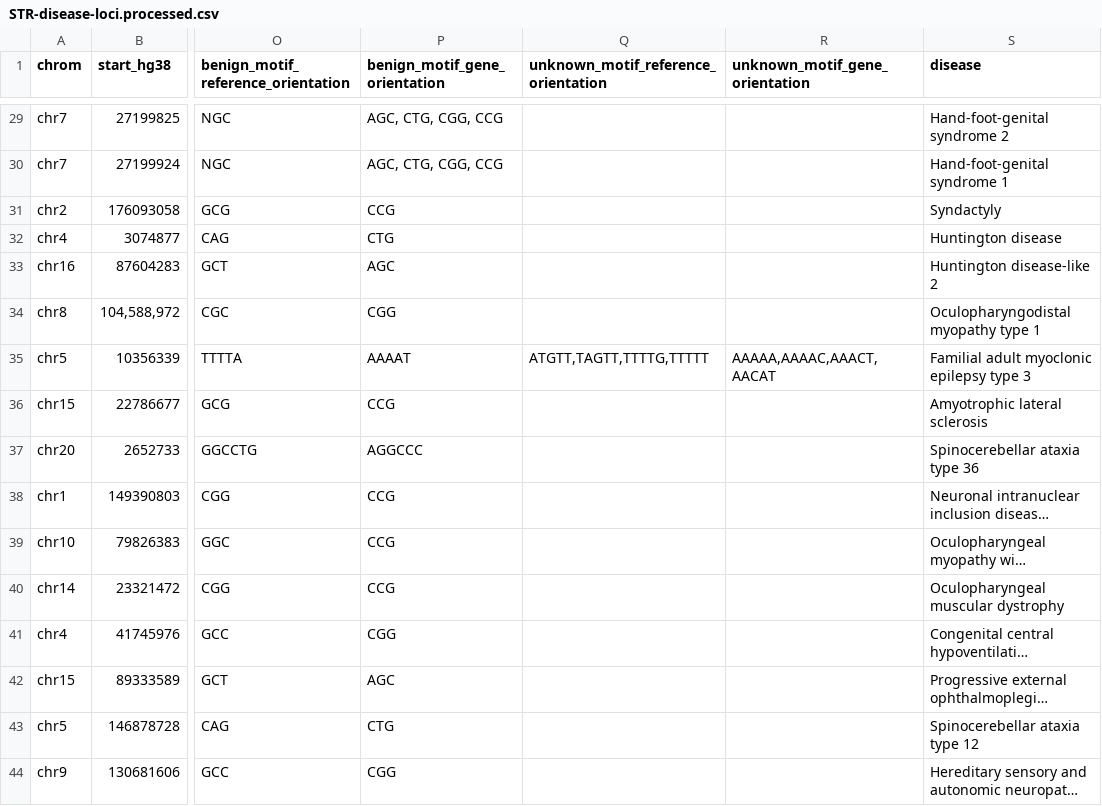
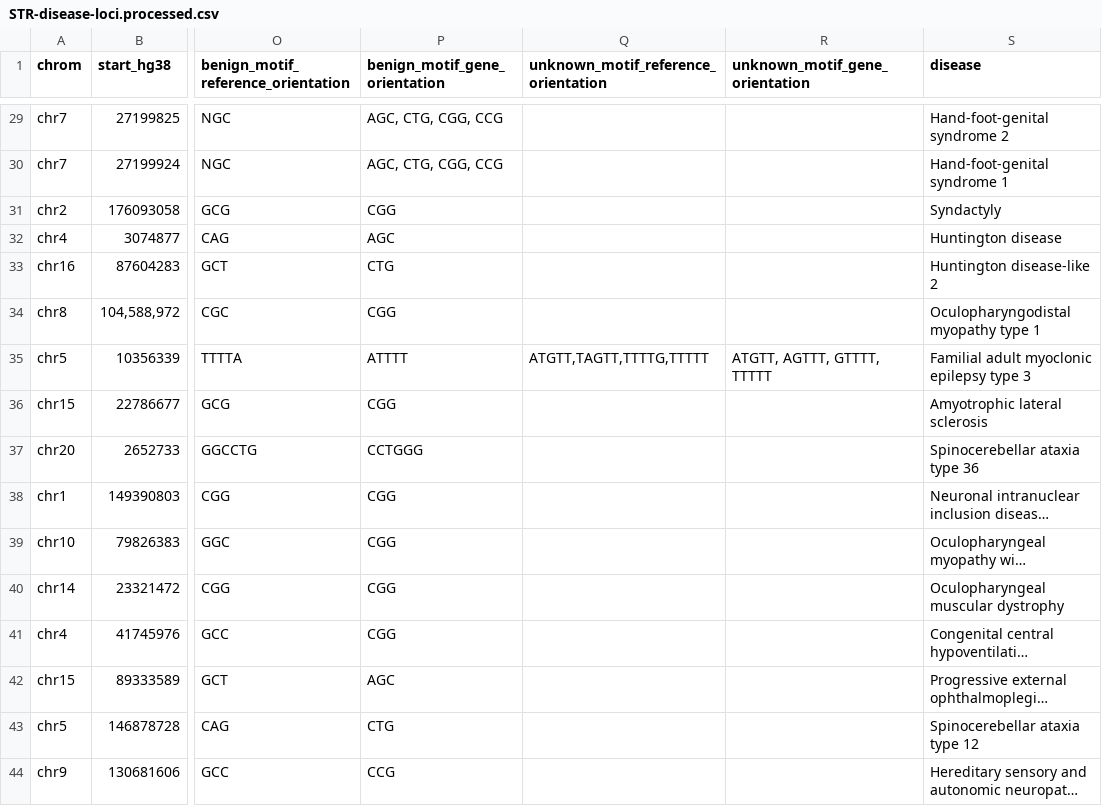
Before and after one commit to dashnowlab/STRchive, a CSV file: data/STR-disease-loci.processed.csv, drawn as a sheet; only a part is shown, gaps mark what is left out; long unchanged cells end in …; the diff covers the shown part only; the diff names each change by its address in the sheet, - before the commit and + after, or states it on an @@ line.

```diff
--- a/data/STR-disease-loci.processed.csv
+++ b/data/STR-disease-loci.processed.csv
-P31 (benign_motif_gene_orientation): CCG
+P31 (benign_motif_gene_orientation): CGG
-P32 (benign_motif_gene_orientation): CTG
+P32 (benign_motif_gene_orientation): AGC
-P33 (benign_motif_gene_orientation): AGC
+P33 (benign_motif_gene_orientation): CTG
-P35 (benign_motif_gene_orientation): AAAAT
+P35 (benign_motif_gene_orientation): ATTTT
-R35 (unknown_motif_gene_orientation): AAAAA,AAAAC,AAACT,AACAT
+R35 (unknown_motif_gene_orientation): ATGTT, AGTTT, GTTTT, TTTTT
-P36 (benign_motif_gene_orientation): CCG
+P36 (benign_motif_gene_orientation): CGG
-P37 (benign_motif_gene_orientation): AGGCCC
+P37 (benign_motif_gene_orientation): CCTGGG
-P38:P40 (benign_motif_gene_orientation): CCG
+P38:P40 (benign_motif_gene_orientation): CGG
-P44 (benign_motif_gene_orientation): CGG
+P44 (benign_motif_gene_orientation): CCG
```
Also changed, not shown: 25 edited cells elsewhere in this file, 4 other files.
